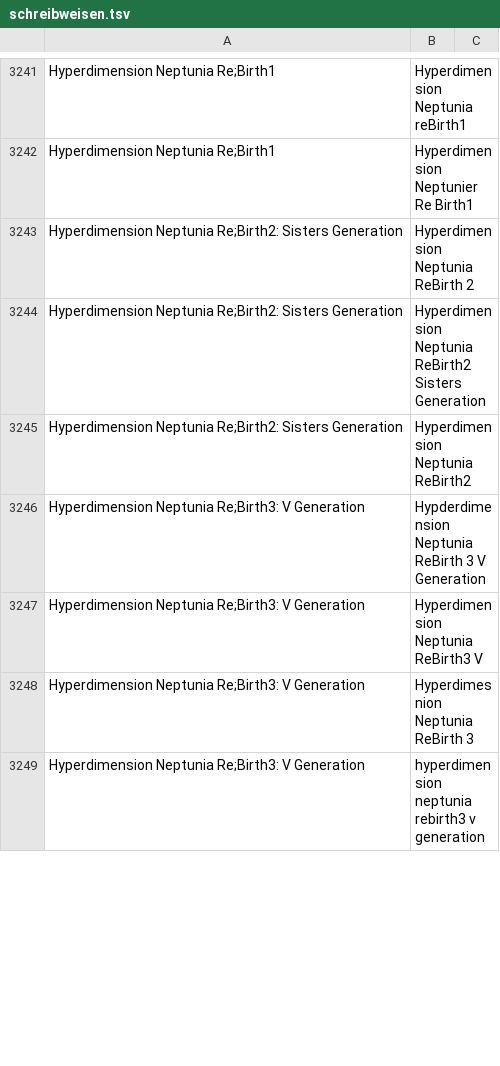
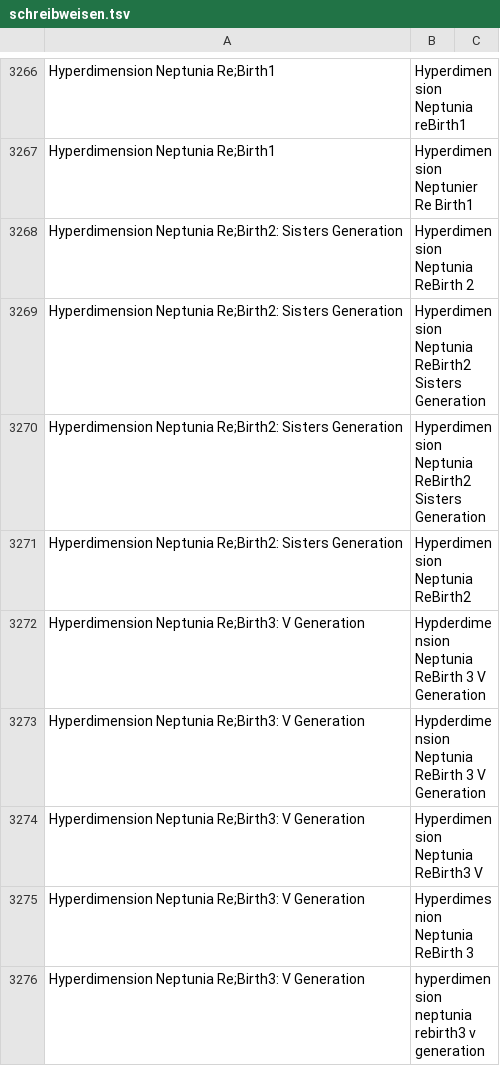
Before and after one commit to VDVC/Survey, a TSV file: daten/schreibweisen.tsv, drawn as a sheet; only a part is shown, gaps mark what is left out; the diff covers the shown part only.

```diff
--- a/daten/schreibweisen.tsv
+++ b/daten/schreibweisen.tsv
@@ -3246,4 +3269,6 @@
 "Hyperdimension Neptunia Re;Birth2: Sisters Generation"	"Hyperdimension Neptunia ReBirth2 Sisters  Generation"
+"Hyperdimension Neptunia Re;Birth2: Sisters Generation"	"Hyperdimension Neptunia ReBirth2 Sisters Generation"
 "Hyperdimension Neptunia Re;Birth2: Sisters Generation"	"Hyperdimension Neptunia ReBirth2"
 "Hyperdimension Neptunia Re;Birth3: V Generation"	"Hypderdimension Neptunia ReBirth 3 V  Generation"
+"Hyperdimension Neptunia Re;Birth3: V Generation"	"Hypderdimension Neptunia ReBirth 3 V Generation"
 "Hyperdimension Neptunia Re;Birth3: V Generation"	"Hyperdimension Neptunia ReBirth3 V"
```
Also changed, not shown: 55 added rows and 8 removed rows elsewhere in this file, 2 other files.
